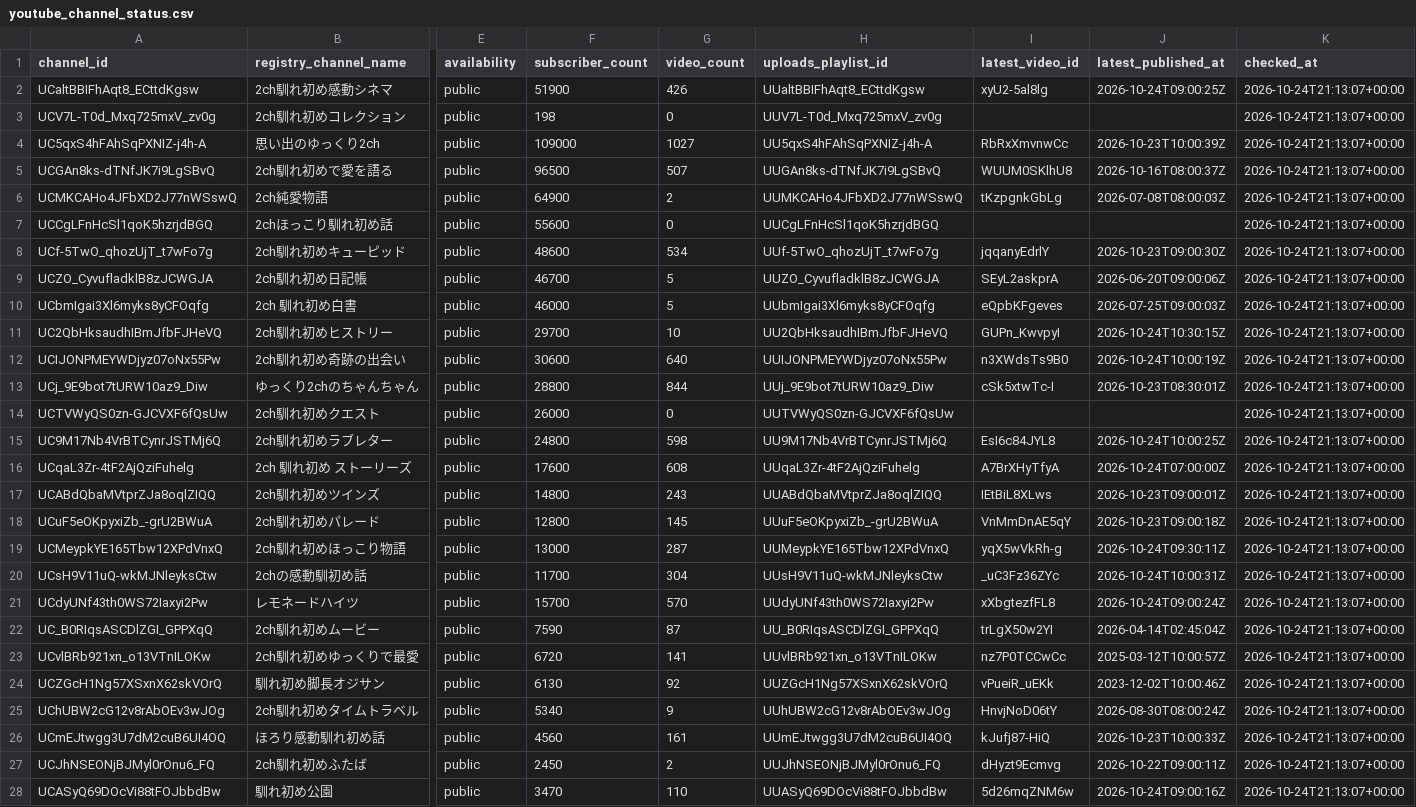
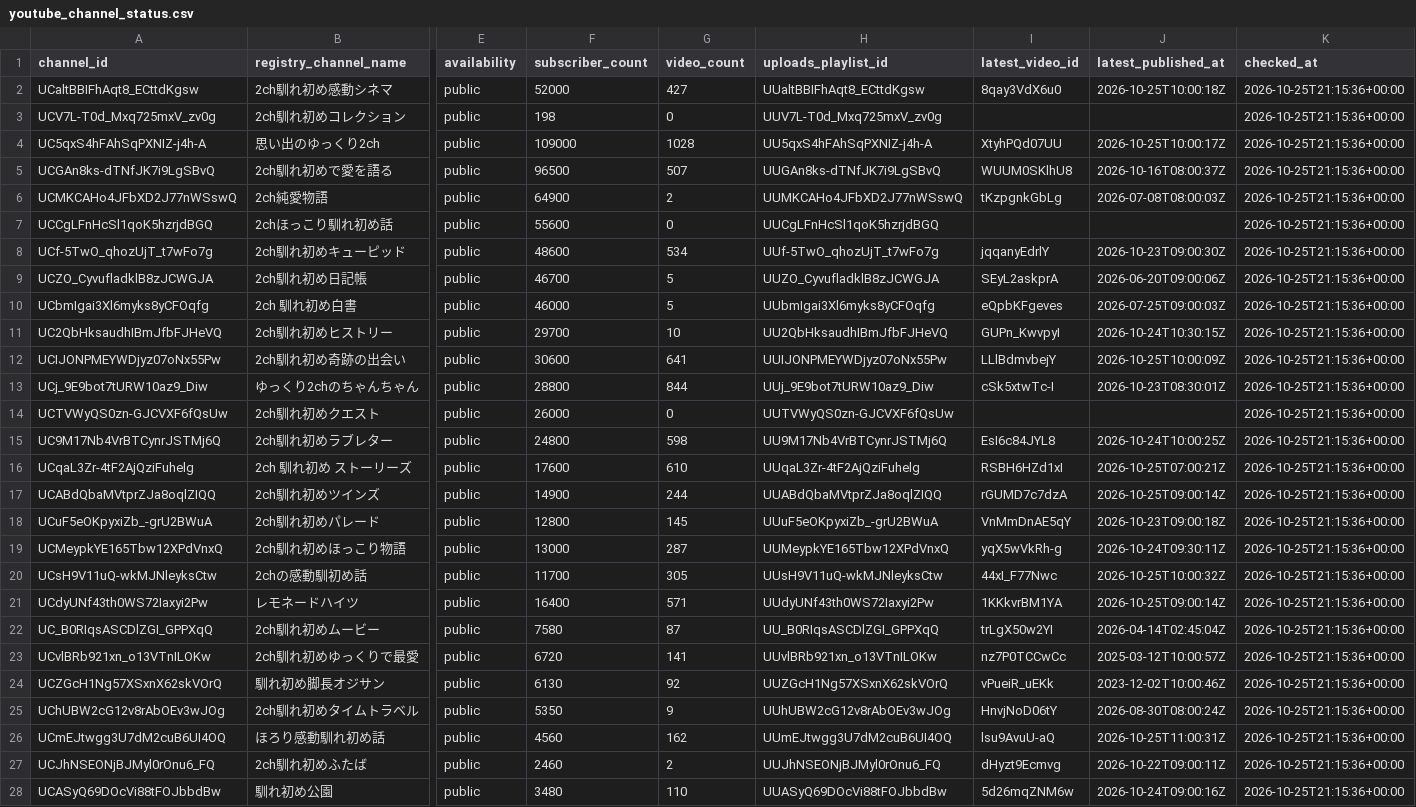
Before and after one commit to japonismy/naresome-kikaku-research, a CSV file: data_sources/youtube_channel_status.csv, drawn as a sheet; only a part is shown, gaps mark what is left out; the diff covers the shown part only; the diff names each change by its address in the sheet, - before the commit and + after, or states it on an @@ line.

```diff
--- a/data_sources/youtube_channel_status.csv
+++ b/data_sources/youtube_channel_status.csv
-F2 (subscriber_count): 51900
+F2 (subscriber_count): 52000
-G2 (video_count): 426
+G2 (video_count): 427
-I2 (latest_video_id): xyU2-5al8lg
+I2 (latest_video_id): 8qay3VdX6u0
-J2 (latest_published_at): 2026-10-24T09:00:25Z
+J2 (latest_published_at): 2026-10-25T10:00:18Z
-K2:K28 (checked_at): 2026-10-24T21:13:07+00:00
+K2:K28 (checked_at): 2026-10-25T21:15:36+00:00
-G4 (video_count): 1027
+G4 (video_count): 1028
-I4 (latest_video_id): RbRxXmvnwCc
+I4 (latest_video_id): XtyhPQd07UU
-J4 (latest_published_at): 2026-10-23T10:00:39Z
+J4 (latest_published_at): 2026-10-25T10:00:17Z
-G12 (video_count): 640
+G12 (video_count): 641
-I12 (latest_video_id): n3XWdsTs9B0
+I12 (latest_video_id): LLlBdmvbejY
-J12 (latest_published_at): 2026-10-24T10:00:19Z
+J12 (latest_published_at): 2026-10-25T10:00:09Z
-G16 (video_count): 608
+G16 (video_count): 610
-I16 (latest_video_id): A7BrXHyTfyA
+I16 (latest_video_id): RSBH6HZd1xI
-J16 (latest_published_at): 2026-10-24T07:00:00Z
+J16 (latest_published_at): 2026-10-25T07:00:21Z
-F17 (subscriber_count): 14800
+F17 (subscriber_count): 14900
-G17 (video_count): 243
+G17 (video_count): 244
-I17 (latest_video_id): IEtBiL8XLws
+I17 (latest_video_id): rGUMD7c7dzA
-J17 (latest_published_at): 2026-10-23T09:00:01Z
+J17 (latest_published_at): 2026-10-25T09:00:14Z
-G20 (video_count): 304
+G20 (video_count): 305
-I20 (latest_video_id): _uC3Fz36ZYc
+I20 (latest_video_id): 44xI_F77Nwc
-J20 (latest_published_at): 2026-10-24T10:00:31Z
+J20 (latest_published_at): 2026-10-25T10:00:32Z
-F21 (subscriber_count): 15700
+F21 (subscriber_count): 16400
-G21 (video_count): 570
+G21 (video_count): 571
-I21 (latest_video_id): xXbgtezfFL8
+I21 (latest_video_id): 1KKkvrBM1YA
-J21 (latest_published_at): 2026-10-24T09:00:24Z
+J21 (latest_published_at): 2026-10-25T09:00:14Z
-F22 (subscriber_count): 7590
+F22 (subscriber_count): 7580
-F25 (subscriber_count): 5340
+F25 (subscriber_count): 5350
-G26 (video_count): 161
+G26 (video_count): 162
-I26 (latest_video_id): kJufj87-HiQ
+I26 (latest_video_id): lsu9AvuU-aQ
-J26 (latest_published_at): 2026-10-23T10:00:33Z
+J26 (latest_published_at): 2026-10-25T11:00:31Z
-F27 (subscriber_count): 2450
+F27 (subscriber_count): 2460
-F28 (subscriber_count): 3470
+F28 (subscriber_count): 3480
```
Also changed, not shown: 22 edited cells elsewhere in this file, data_sources/youtube_current_stats.csv, reports/channel_scope.csv, 8 other files.
